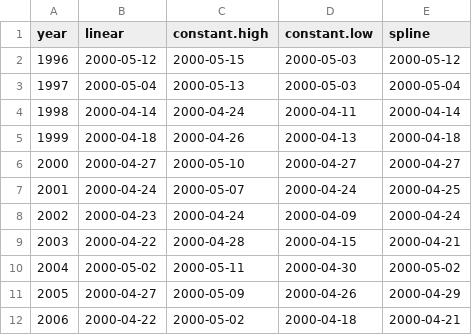
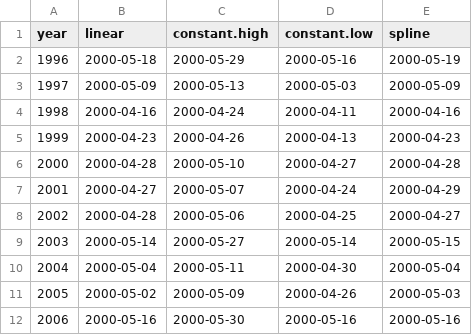
Before and after one commit to robertladwig/foodwebchange_mendota, a CSV file: output/stratification_start.csv, drawn as a sheet; only a part is shown; the diff covers the shown part only.

```diff
--- a/output/stratification_start.csv
+++ b/output/stratification_start.csv
@@ -1,12 +1,12 @@
 year,linear,constant.high,constant.low,spline
-1996,2000-05-12,2000-05-15,2000-05-03,2000-05-12
-1997,2000-05-04,2000-05-13,2000-05-03,2000-05-04
-1998,2000-04-14,2000-04-24,2000-04-11,2000-04-14
-1999,2000-04-18,2000-04-26,2000-04-13,2000-04-18
-2000,2000-04-27,2000-05-10,2000-04-27,2000-04-27
-2001,2000-04-24,2000-05-07,2000-04-24,2000-04-25
-2002,2000-04-23,2000-04-24,2000-04-09,2000-04-24
-2003,2000-04-22,2000-04-28,2000-04-15,2000-04-21
-2004,2000-05-02,2000-05-11,2000-04-30,2000-05-02
-2005,2000-04-27,2000-05-09,2000-04-26,2000-04-29
-2006,2000-04-22,2000-05-02,2000-04-18,2000-04-21
+1996,2000-05-18,2000-05-29,2000-05-16,2000-05-19
+1997,2000-05-09,2000-05-13,2000-05-03,2000-05-09
+1998,2000-04-16,2000-04-24,2000-04-11,2000-04-16
+1999,2000-04-23,2000-04-26,2000-04-13,2000-04-23
+2000,2000-04-28,2000-05-10,2000-04-27,2000-04-28
+2001,2000-04-27,2000-05-07,2000-04-24,2000-04-29
+2002,2000-04-28,2000-05-06,2000-04-25,2000-04-27
+2003,2000-05-14,2000-05-27,2000-05-14,2000-05-15
+2004,2000-05-04,2000-05-11,2000-04-30,2000-05-04
+2005,2000-05-02,2000-05-09,2000-04-26,2000-05-03
+2006,2000-05-16,2000-05-30,2000-05-16,2000-05-16
```
Also changed, not shown: 44 edited cells elsewhere in this file, output/dosinks.csv, output/nutrients.csv, 30 other files.
